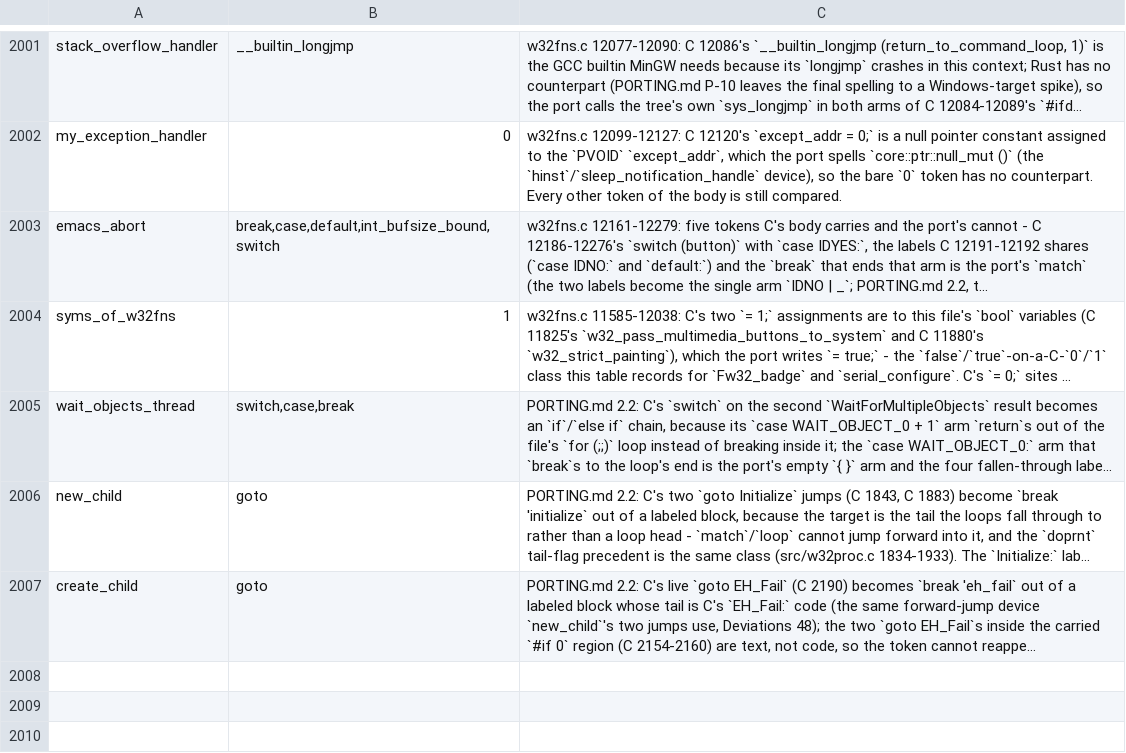
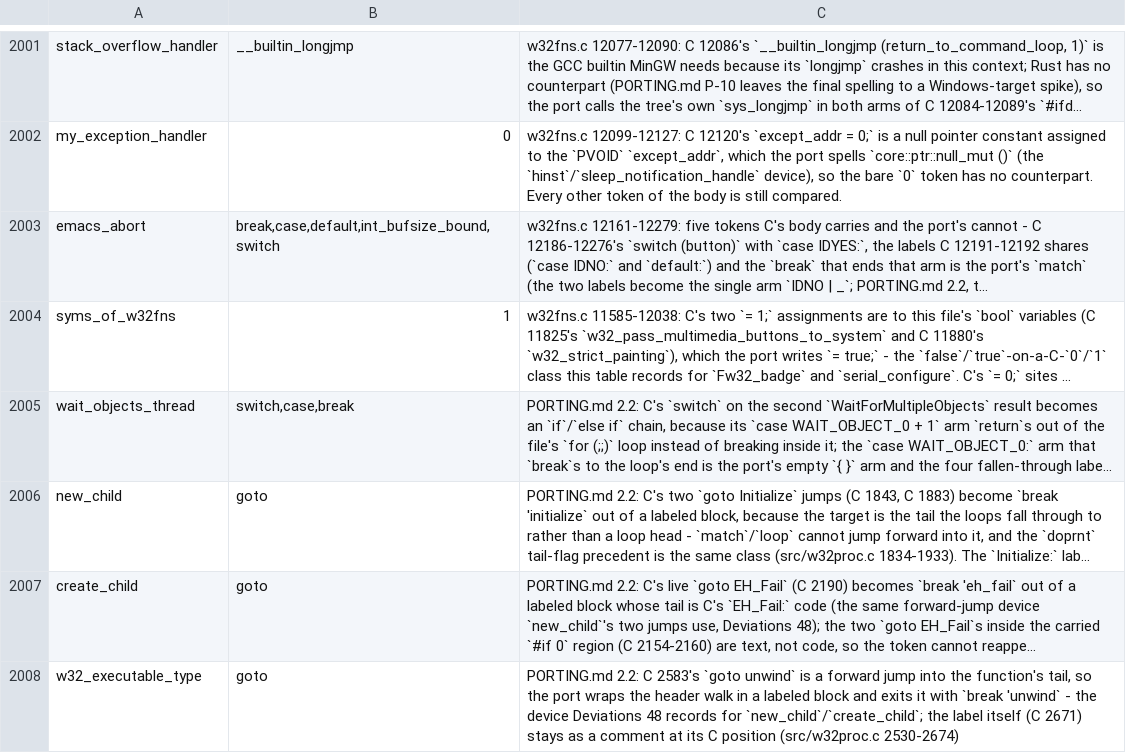
Before and after one commit to liuchong/femacs, a TSV file: docs/ports/macro-body-notes.tsv, drawn as a sheet; only a part is shown, gaps mark what is left out; long unchanged cells end in …; the diff names each change by its address in the sheet, - before the commit and + after, or states it on an @@ line.

Commit message:
port(w32proc): the thirteenth slice - C 2530-2674 (w32_executable_type)
The function this file's whole PE path exists for: the ANSI-codepage note, the
four is_*_app defaults, the .com/.bat/.cmd extension test with its COMSPEC
recursion, and C 2571-2669's header walk (the DOS signature check, the e_lfanew
bound, the three 'this is a DOS program' answers, the 32-bit optional-header read,
the IMAGE_NT_OPTIONAL_HDR64_MAGIC arm under its feature, and the import-directory
walk looking for a cygwin/msys- DLL name).

Two earlier deviations retire here, both recorded where they were made:
RVA_TO_PTR (Deviation 6) is written out at C 66-69 as macro_rules! now that slice
12 spelled IMAGE_SECTION_HEADER - the missing macro row goes with it - and the
round declares PIMAGE_NT_HEADERS and uses C's own type spellings in the two locals
and the cast, which reduces the token row to the goto alone (the labeled-block
device, in macro-body-notes.tsv).

Readings: build-tu exit 0 / 336-byte object; probe 37 errors (27 E0428 + 9 E0425
+ 1 compile_error!), none anchored in this unit - the baseline slice 12's mirror
fix restored; name sweep's 64 'missing' names are all field declarations of the
new records.  extract-abi.py --check: 75 -> 73 missing rows; drift 17.4% -> 11.2%.
Ten gates: 0 FAIL.

Port: emacs/src/w32proc.c C 4903 -> femacs/src/w32proc.rs 4358 lines.

```diff
--- a/docs/ports/macro-body-notes.tsv
+++ b/docs/ports/macro-body-notes.tsv
+row 2008: w32_executable_type | goto | PORTING.md 2.2: C 2583's `goto unwind` is a forward jump into the function's tail, so the port wraps the header walk in a labeled block and exits it with `break 'unwind` - the device Deviations 48 records for `new_child`/`create_child`; the label itself (C 2671) stays as a comment at its C position (src/w32proc.c 2530-2674)
```
Also changed, not shown: 3 other files.
